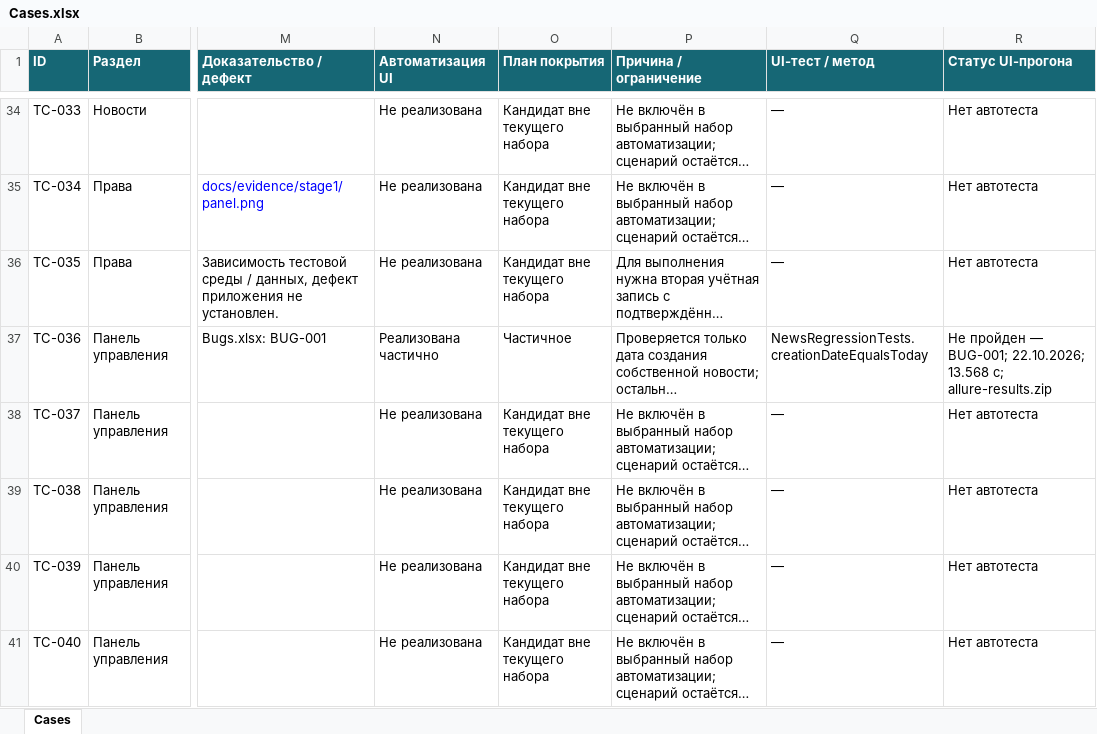
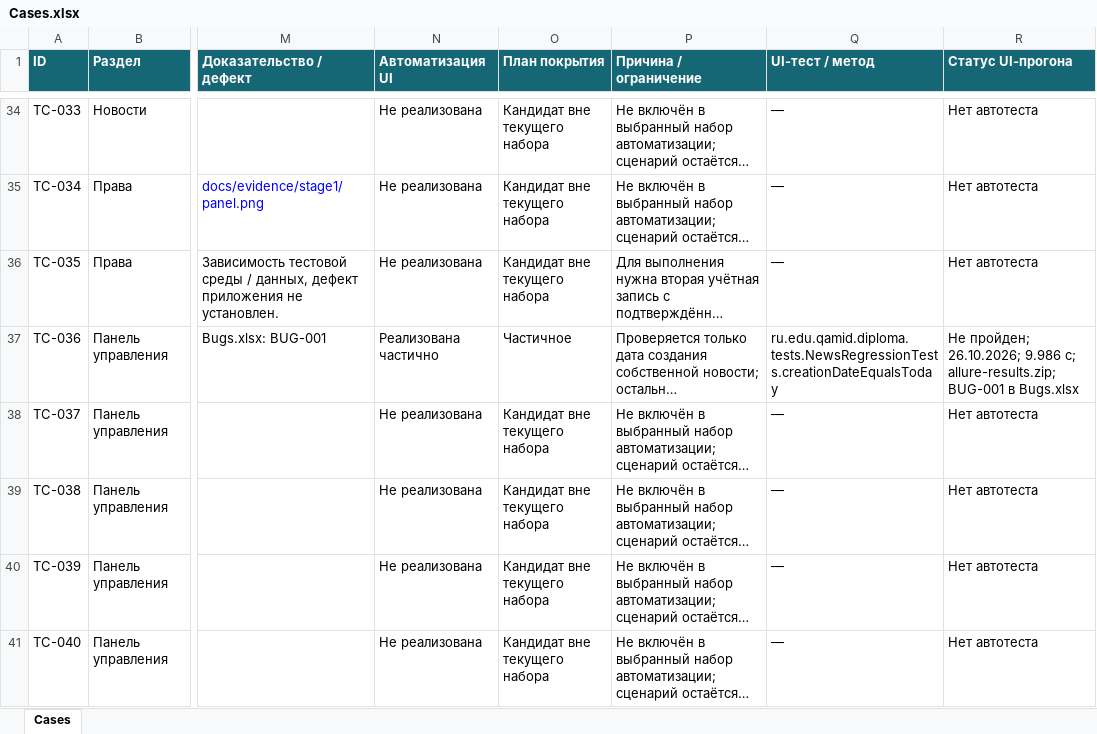
Before and after one commit to antyaroslav/diploma, an Excel workbook: Cases.xlsx, sheet Cases, drawn as a sheet; only a part is shown, gaps mark what is left out; long unchanged cells end in …; values as stored, in another font and other column widths than the file's, no borders; table styles not drawn; the diff covers the shown part only; the diff names each change by its address in the sheet, - before the commit and + after, or states it on an @@ line.

```diff
--- a/Cases.xlsx (sheet Cases)
+++ b/Cases.xlsx (sheet Cases)
-Q37 (UI-тест / метод): NewsRegressionTests.creationDateEqualsToday
+Q37 (UI-тест / метод): ru.edu.qamid.diploma.tests.NewsRegressionTests.creationDateEqualsToday
-R37 (Статус UI-прогона): Не пройден — BUG-001; 22.10.2026; 13.568 с; allure-results.zip
+R37 (Статус UI-прогона): Не пройден; 26.10.2026; 9.986 с; allure-results.zip; BUG-001 в Bugs.xlsx
```
Also changed, not shown: 24 added rows and 18 edited cells elsewhere in this sheet, Bugs.xlsx, Check.xlsx, 40 other files.
